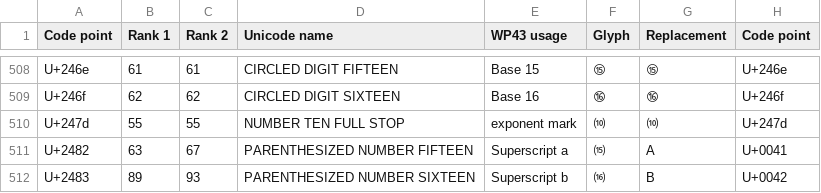
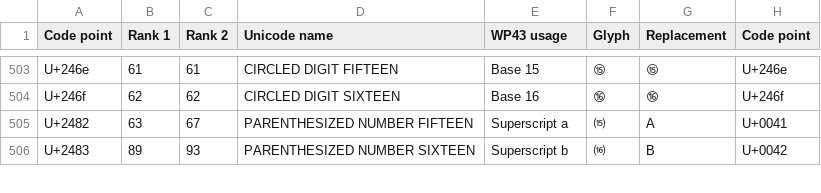
Before and after one commit to Makwa60/wp43s, a CSV file: res/fonts/sortingOrder.csv, drawn as a sheet; only a part is shown, gaps mark what is left out; the diff covers the shown part only.

Commit message:
Edit sortingOrder.csv due to font changes

```diff
--- a/res/fonts/sortingOrder.csv
+++ b/res/fonts/sortingOrder.csv
@@ -509,3 +504,2 @@
 "U+246f",62,62,"CIRCLED DIGIT SIXTEEN","Base 16","⑯","⑯","U+246f"
-"U+247d",55,55,"NUMBER TEN FULL STOP ","exponent mark","⑽","⑽","U+247d"
 "U+2482",63,67,"PARENTHESIZED NUMBER FIFTEEN","Superscript a","⒂","A","U+0041"
```
Also changed, not shown: 3 added rows, 8 removed rows and 3 edited cells elsewhere in this file.
